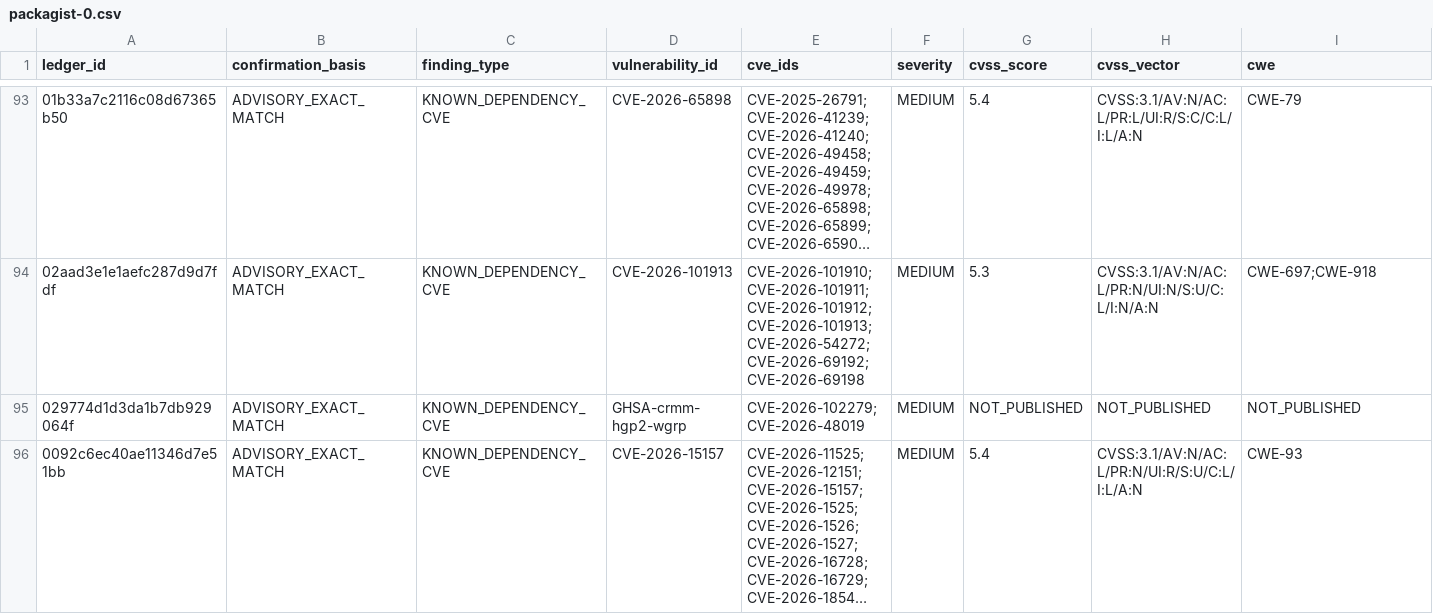
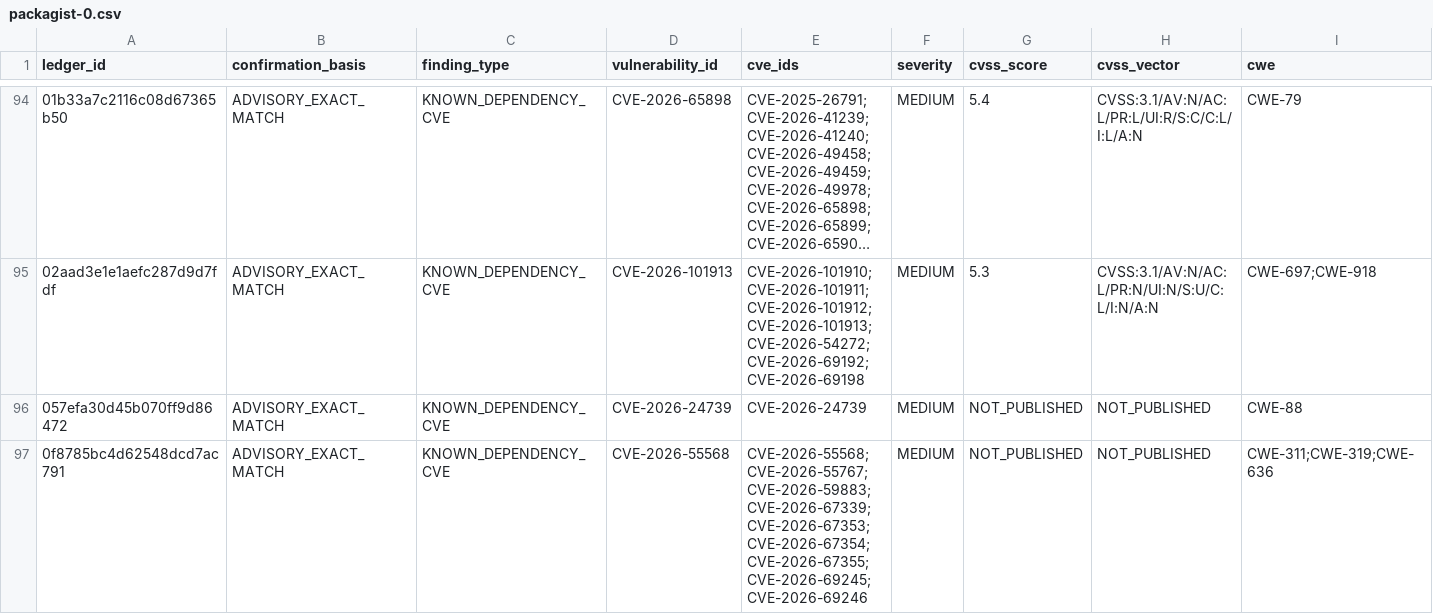
Before and after one commit to OpenSource-For-Freedom/Huginn, a CSV file: ledger/cve_ledger/packagist-0.csv, drawn as a sheet; only a part is shown, gaps mark what is left out; the shorter side is filled out with more unchanged rows; long unchanged cells end in …; rows hold the shown columns only; the diff covers the shown part only; the diff names each change by its address in the sheet, - before the commit and + after, or states it on an @@ line.

```diff
--- a/ledger/cve_ledger/packagist-0.csv
+++ b/ledger/cve_ledger/packagist-0.csv
+row 96: 057efa30d45b070ff9d86472 | ADVISORY_EXACT_MATCH | KNOWN_DEPENDENCY_CVE | CVE-2026-24739 | CVE-2026-24739 | MEDIUM | NOT_PUBLISHED | NOT_PUBLISHED | CWE-88
+row 97: 0f8785bc4d62548dcd7ac791 | ADVISORY_EXACT_MATCH | KNOWN_DEPENDENCY_CVE | CVE-2026-55568 | CVE-2026-55568;CVE-2026-55767;CVE-2026-59883;CVE-2026-67339;CVE-2026-67353;CVE-2026-67354;CVE-2026-67355;CVE-2026-69245;CVE-2026-69246 | MEDIUM | NOT_PUBLISHED | NOT_PUBLISHED | CWE-311;CWE-319;CWE-636
```
Also changed, not shown: 4 added rows elsewhere in this file, ledger/cve_ledger/packagist-5.csv, ledger/cve_ledger/packagist-9.csv, 25 other files.
